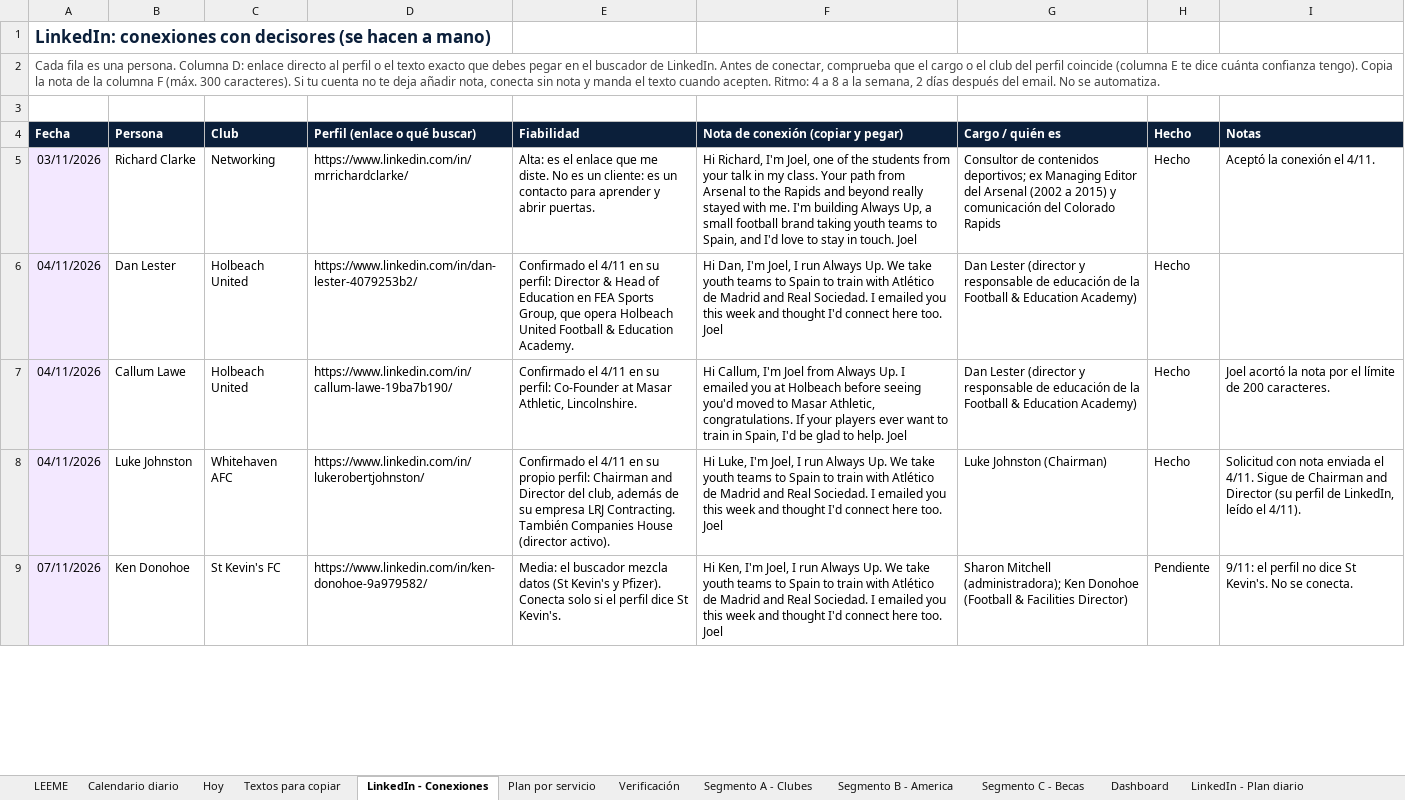
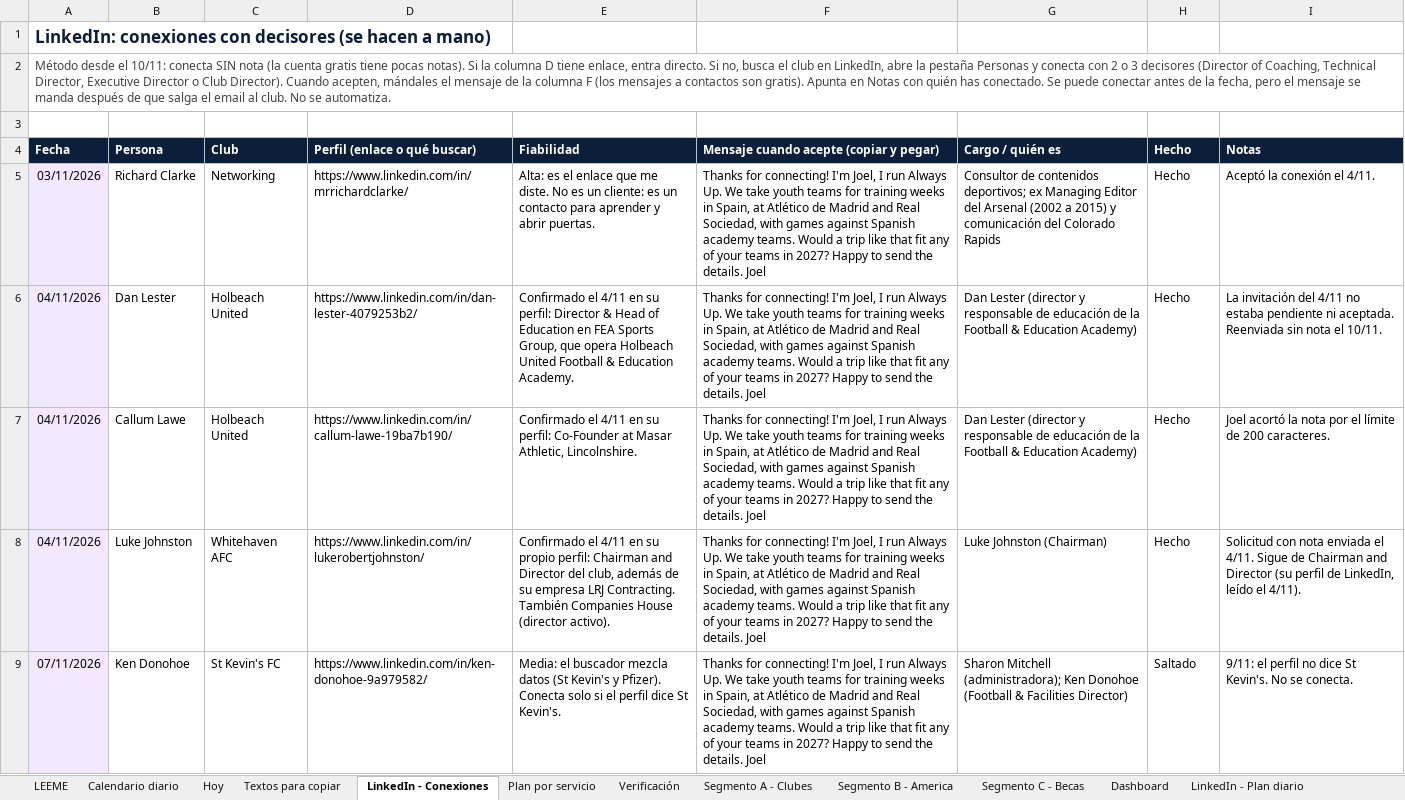
Before and after one commit to Joelmv10/always-up-os, an Excel workbook: 01-clients/crm-ventas.xlsx, sheet LinkedIn - Conexiones, drawn as a sheet; only a part is shown; values as stored, in another font and other column widths than the file's, no borders; the diff covers the shown part only; the diff names each change by its address in the sheet, - before the commit and + after, or states it on an @@ line.

```diff
--- a/01-clients/crm-ventas.xlsx (sheet LinkedIn - Conexiones)
+++ b/01-clients/crm-ventas.xlsx (sheet LinkedIn - Conexiones)
-A2 (Fecha): Cada fila es una persona. Columna D: enlace directo al perfil o el texto exacto que debes pegar en el buscador de LinkedIn. Antes de conectar, comprueba que el cargo o el club del perfil coincide (columna E te dice cuánta confianza tengo). Copia la nota de la columna F (máx. 300 caracteres). Si tu cuenta no te deja añadir nota, conecta sin nota y manda el texto cuando acepten. Ritmo: 4 a 8 a la semana, 2 días después del email. No se…
+A2 (Fecha): Método desde el 10/11: conecta SIN nota (la cuenta gratis tiene pocas notas). Si la columna D tiene enlace, entra directo. Si no, busca el club en LinkedIn, abre la pestaña Personas y conecta con 2 o 3 decisores (Director of Coaching, Technical Director, Executive Director o Club Director). Cuando acepten, mándales el mensaje de la columna F (los mensajes a contactos son gratis). Apunta en Notas con quién has conectado. Se puede conectar antes de la fecha, pero el mensaje se manda después de que salga el email al club. No se…
-F4: Nota de conexión (copiar y pegar)
+F4: Mensaje cuando acepte (copiar y pegar)
-F5: Hi Richard, I'm Joel, one of the students from your talk in my class. Your path from Arsenal to the Rapids and beyond really stayed with me. I'm building Always Up, a small football brand taking youth teams to Spain, and I'd love to stay in touch. Joel
+F5: Thanks for connecting! I'm Joel, I run Always Up. We take youth teams for training weeks in Spain, at Atlético de Madrid and Real Sociedad, with games against Spanish academy teams. Would a trip like that fit any of your teams in 2027? Happy to send the details. Joel
-F6: Hi Dan, I'm Joel, I run Always Up. We take youth teams to Spain to train with Atlético de Madrid and Real Sociedad. I emailed you this week and thought I'd connect here too. Joel
+F6: Thanks for connecting! I'm Joel, I run Always Up. We take youth teams for training weeks in Spain, at Atlético de Madrid and Real Sociedad, with games against Spanish academy teams. Would a trip like that fit any of your teams in 2027? Happy to send the details. Joel
-I6 (Notas): (empty)
+I6 (Notas): La invitación del 4/11 no estaba pendiente ni aceptada. Reenviada sin nota el 10/11.
-F7: Hi Callum, I'm Joel from Always Up. I emailed you at Holbeach before seeing you'd moved to Masar Athletic, congratulations. If your players ever want to train in Spain, I'd be glad to help. Joel
+F7: Thanks for connecting! I'm Joel, I run Always Up. We take youth teams for training weeks in Spain, at Atlético de Madrid and Real Sociedad, with games against Spanish academy teams. Would a trip like that fit any of your teams in 2027? Happy to send the details. Joel
-F8: Hi Luke, I'm Joel, I run Always Up. We take youth teams to Spain to train with Atlético de Madrid and Real Sociedad. I emailed you this week and thought I'd connect here too. Joel
+F8: Thanks for connecting! I'm Joel, I run Always Up. We take youth teams for training weeks in Spain, at Atlético de Madrid and Real Sociedad, with games against Spanish academy teams. Would a trip like that fit any of your teams in 2027? Happy to send the details. Joel
-F9: Hi Ken, I'm Joel, I run Always Up. We take youth teams to Spain to train with Atlético de Madrid and Real Sociedad. I emailed you this week and thought I'd connect here too. Joel
+F9: Thanks for connecting! I'm Joel, I run Always Up. We take youth teams for training weeks in Spain, at Atlético de Madrid and Real Sociedad, with games against Spanish academy teams. Would a trip like that fit any of your teams in 2027? Happy to send the details. Joel
-H9 (Hecho): Pendiente
+H9 (Hecho): Saltado
```
Also changed, not shown: 6 added rows, 6 removed rows and 43 edited cells elsewhere in this sheet, sheet Calendario diario, sheet Textos para copiar, sheet Segmento A - Clubes, sheet Segmento B - America, sheet Segmento C - Becas, sheet LEEME, 1 other file.
